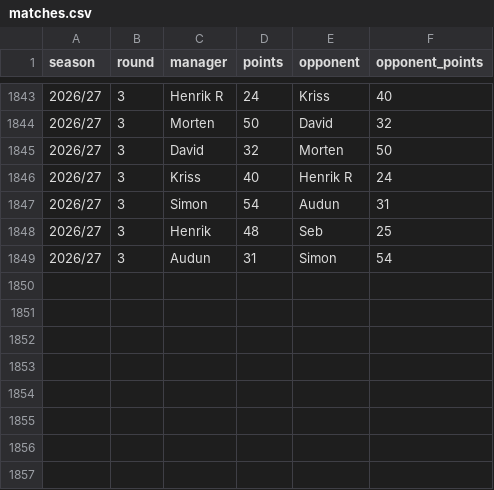
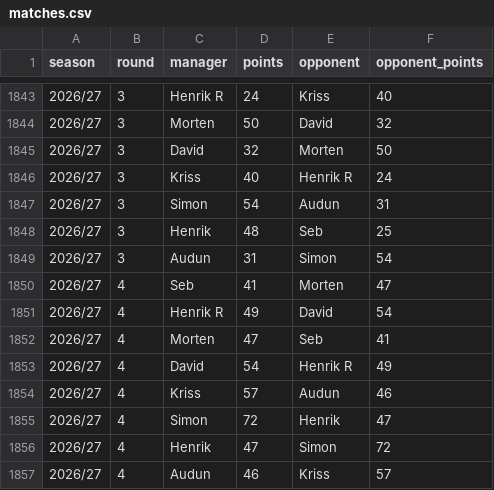
Before and after one commit to Scorelax/fpl-draft-stats, a CSV file: data/matches.csv, drawn as a sheet; only a part is shown, gaps mark what is left out.

Commit message:
Update matches.csv/ownership.csv/player-gameweeks.csv: 2026-09-15

```diff
--- a/data/matches.csv
+++ b/data/matches.csv
@@ -1849 +1849,9 @@ season,round,manager,points,opponent,opponent_points
 2026/27,3,Audun,31,Simon,54
+2026/27,4,Seb,41,Morten,47
+2026/27,4,Henrik R,49,David,54
+2026/27,4,Morten,47,Seb,41
+2026/27,4,David,54,Henrik R,49
+2026/27,4,Kriss,57,Audun,46
+2026/27,4,Simon,72,Henrik,47
+2026/27,4,Henrik,47,Simon,72
+2026/27,4,Audun,46,Kriss,57
```
Also changed, not shown: data/player-gameweeks.csv.
